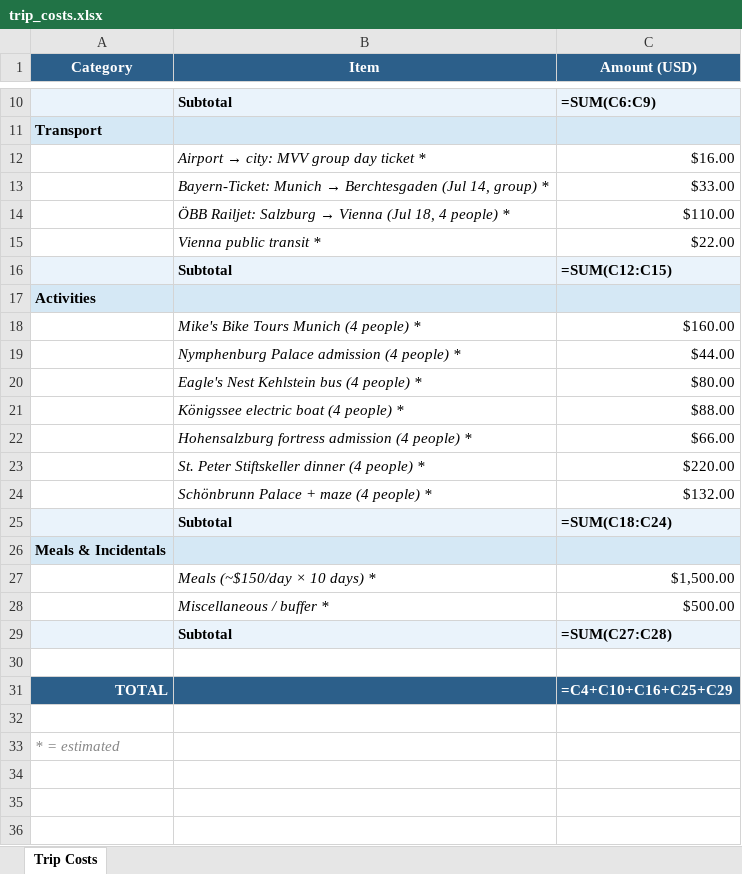
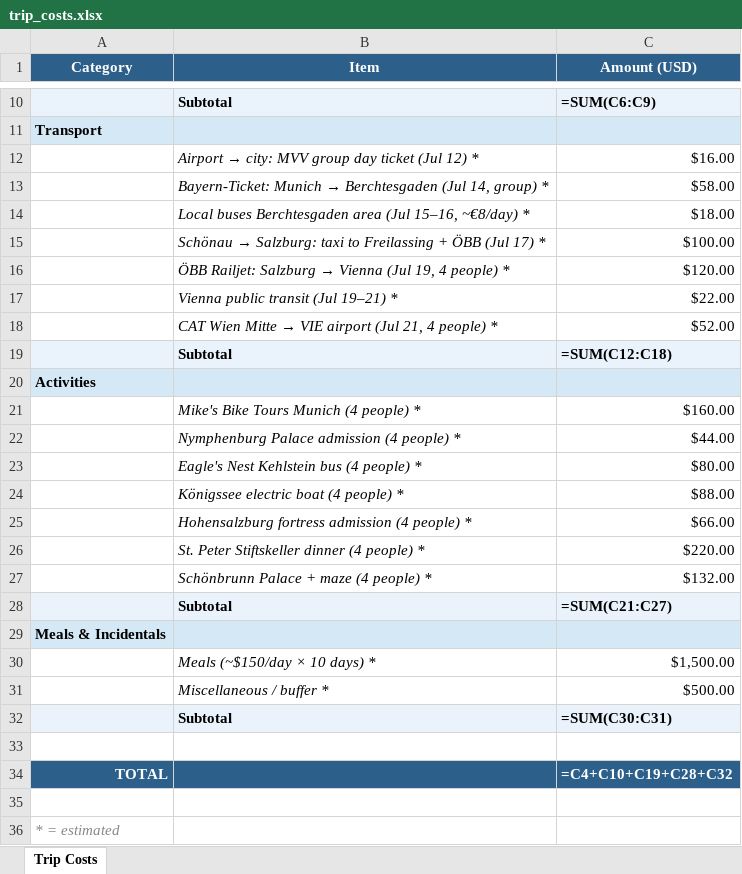
Before and after one commit to jimbubb1974/vacation-research-2026, an Excel workbook: trip_costs.xlsx, sheet Trip Costs, drawn as a sheet; only a part is shown, gaps mark what is left out; values as stored, in another font and other column widths than the file's, no borders; formulas without a stored value are shown as written; removed rows and columns are numbered as before the commit, all else as after; the diff names each change by its address in the sheet, - before the commit and + after, or states it on an @@ line.

```diff
--- a/trip_costs.xlsx (sheet Trip Costs)
+++ b/trip_costs.xlsx (sheet Trip Costs)
@@ B12 (Item): Airport → city: MVV group day ticket * → Airport → city: MVV group day ticket (Jul 12) * @@
-C13 (Amount (USD)): $33.00
+C13 (Amount (USD)): $58.00
-row 14:  | ÖBB Railjet: Salzburg → Vienna (Jul 18, 4 people) * | $110.00
+row 14:  | Local buses Berchtesgaden area (Jul 15–16, ~€8/day) * | $18.00
+row 15:  | Schönau → Salzburg: taxi to Freilassing + ÖBB (Jul 17) * | $100.00
+row 16:  | ÖBB Railjet: Salzburg → Vienna (Jul 19, 4 people) * | $120.00
-B17 (Item): Vienna public transit *
+B17 (Item): Vienna public transit (Jul 19–21) *
+row 18:  | CAT Wien Mitte → VIE airport (Jul 21, 4 people) * | $52.00
-C19 (Amount (USD)): =SUM(C12:C15)
+C19 (Amount (USD)): =SUM(C12:C18)
-C28 (Amount (USD)): =SUM(C18:C24)
+C28 (Amount (USD)): =SUM(C21:C27)
-C32 (Amount (USD)): =SUM(C27:C28)
+C32 (Amount (USD)): =SUM(C30:C31)
-C34 (Amount (USD)): =C4+C10+C16+C25+C29
+C34 (Amount (USD)): =C4+C10+C19+C28+C32
```
Also changed, not shown: 3 other files.
